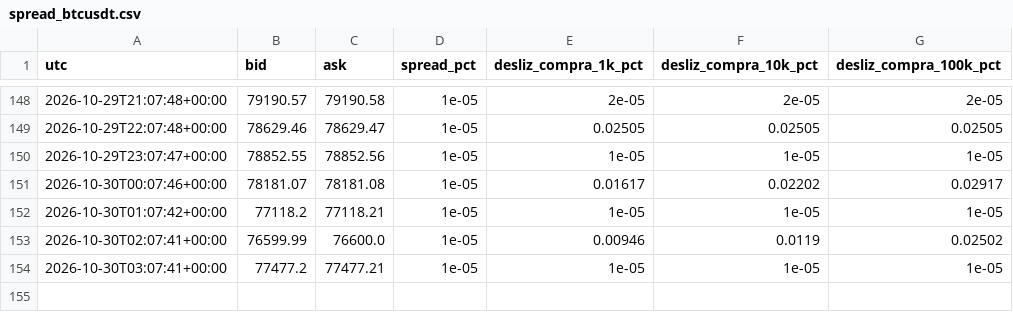
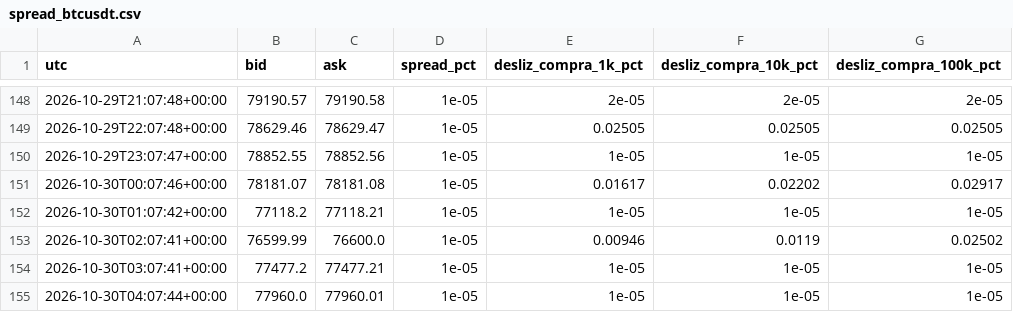
Before and after one commit to Kronnos2006/xauusd-ema-atr-bot, a CSV file: data/mercado/spread_btcusdt.csv, drawn as a sheet; only a part is shown, gaps mark what is left out.

Commit message:
Mercado: datos de BTC 2026-10-30T04:07Z (guardia)

```diff
--- a/data/mercado/spread_btcusdt.csv
+++ b/data/mercado/spread_btcusdt.csv
@@ -154 +154,2 @@ utc,bid,ask,spread_pct,desliz_compra_1k_pct,desliz_compra_10k_pct,desliz_compra_
 2026-10-30T03:07:41+00:00,77477.2,77477.21,1e-05,1e-05,1e-05,1e-05
+2026-10-30T04:07:44+00:00,77960.0,77960.01,1e-05,1e-05,1e-05,1e-05
```
Also changed, not shown: 3 other files.
